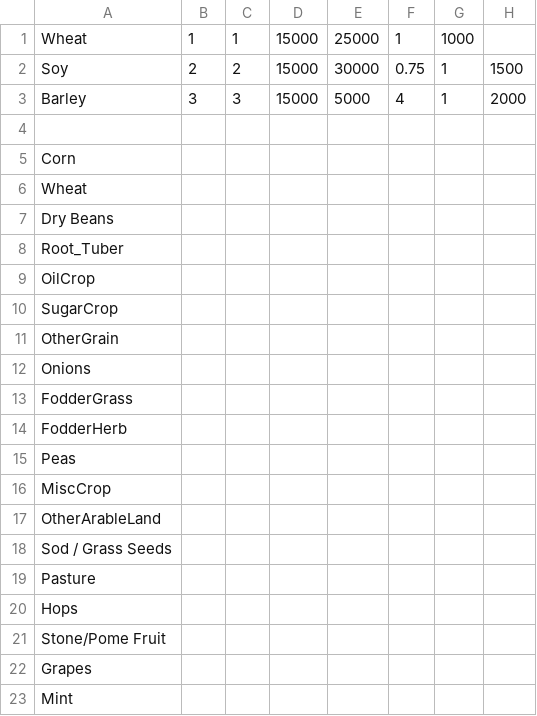
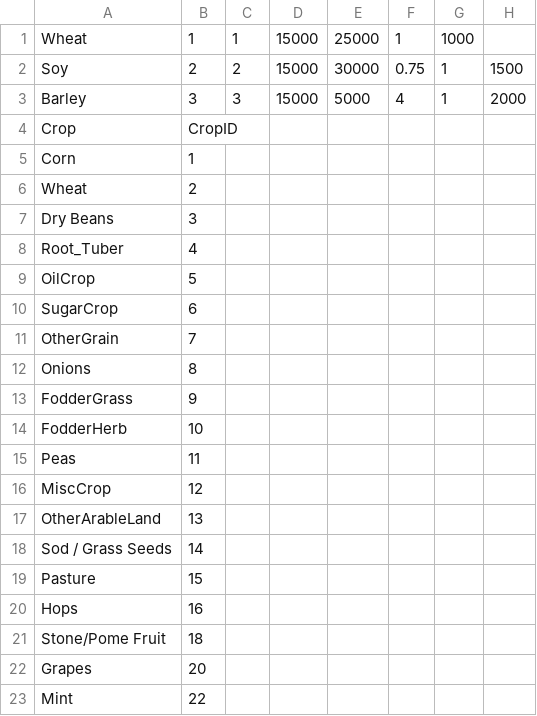
Before and after one commit to LEAF-BoiseState/janus, a CSV file: ABM/PreprocessingTools/GenerateSyntheticPrices_test_input.csv, drawn as a sheet.

```diff
--- a/ABM/PreprocessingTools/GenerateSyntheticPrices_test_input.csv
+++ b/ABM/PreprocessingTools/GenerateSyntheticPrices_test_input.csv
@@ -3,21 +3,21 @@ Soy,2,2,15000,30000,0.75,1,1500
 Barley,3,3,15000,5000,4,1,2000
-,,,,,,,
-Corn,,,,,,,
-Wheat,,,,,,,
-Dry Beans,,,,,,,
-Root_Tuber,,,,,,,
-OilCrop,,,,,,,
-SugarCrop,,,,,,,
-OtherGrain,,,,,,,
-Onions,,,,,,,
-FodderGrass,,,,,,,
-FodderHerb,,,,,,,
-Peas,,,,,,,
-MiscCrop,,,,,,,
-OtherArableLand,,,,,,,
-Sod / Grass Seeds,,,,,,,
-Pasture,,,,,,,
-Hops,,,,,,,
-Stone/Pome Fruit,,,,,,,
-Grapes,,,,,,,
-Mint,,,,,,,
+Crop,CropID,,,,,,
+Corn,1,,,,,,
+Wheat,2,,,,,,
+Dry Beans,3,,,,,,
+Root_Tuber,4,,,,,,
+OilCrop,5,,,,,,
+SugarCrop,6,,,,,,
+OtherGrain,7,,,,,,
+Onions,8,,,,,,
+FodderGrass,9,,,,,,
+FodderHerb,10,,,,,,
+Peas,11,,,,,,
+MiscCrop,12,,,,,,
+OtherArableLand,13,,,,,,
+Sod / Grass Seeds,14,,,,,,
+Pasture,15,,,,,,
+Hops,16,,,,,,
+Stone/Pome Fruit,18,,,,,,
+Grapes,20,,,,,,
+Mint,22,,,,,,
```
Also changed, not shown: ABM/PreprocessingTools/GenerateSyntheticPrices_test_output.csv, ABM/PreprocessingTools/NewSyntheticOutput.csv, 1 other file.
